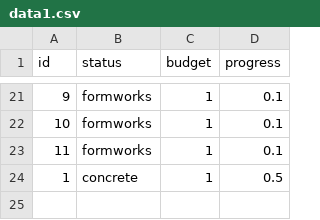
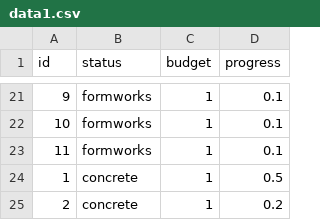
Before and after one commit to djouallah/R_leaflet_MAP, a CSV file: data/data1.csv, drawn as a sheet; only a part is shown, gaps mark what is left out; the diff names each change by its address in the sheet, - before the commit and + after, or states it on an @@ line.

Commit message:
Update data1.csv

```diff
--- a/data/data1.csv
+++ b/data/data1.csv
+row 25: 2 | concrete | 1 | 0.2
```
